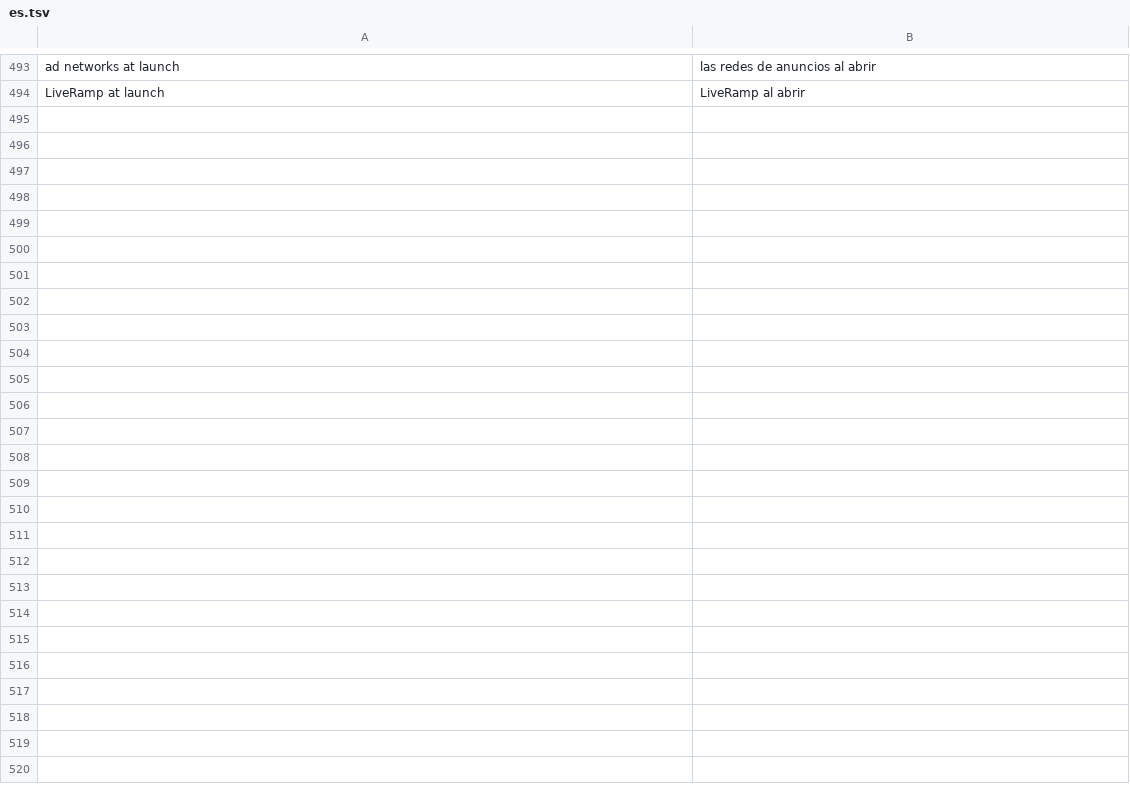
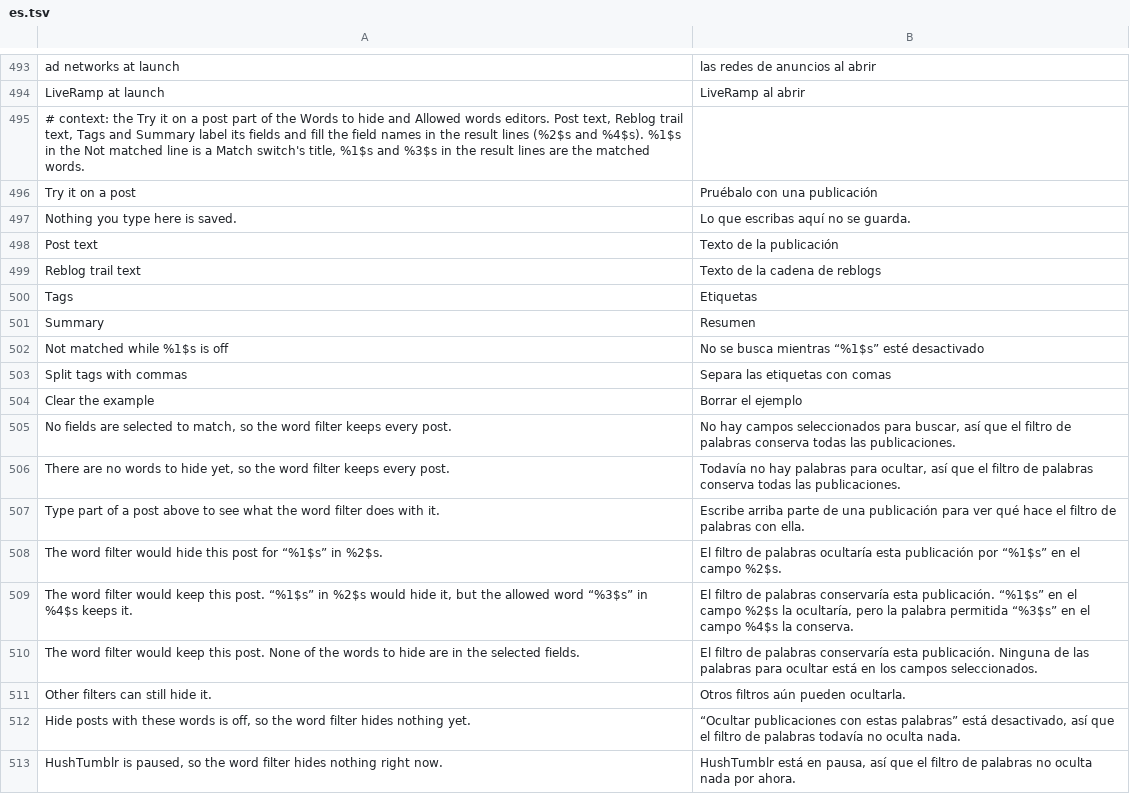
Before and after one commit to SysAdminDoc/HushTumblr, a TSV file: extensions/shared/library/src/main/l10n/es.tsv, drawn as a sheet; only a part is shown, gaps mark what is left out; the diff names each change by its address in the sheet, - before the commit and + after, or states it on an @@ line.

Commit message:
feat(words): try the word lists on a typed example post
Both word editors get a "Try it on a post" section with post text, trail
text, tags and summary fields. The example goes through PostRules.wordHit,
the matcher the feed uses, with the list in the editor as drafted and the
other list and the Match switches as saved. The result names the field and
word that hide it, or the allowed word that keeps it, and says only what the
word filter does, including when Hide posts with these words is off or
HushTumblr is paused. Tags split at commas, line breaks and a # that
starts a tag, the way a post shows them. A field whose Match switch is off
says so on a line under it. Clear empties the example and changes the
result line once, so a screen reader hears only where it ends up. The
example fields are styled like the list field. They keep nothing across a rebuild, the keyboard isn't asked to
learn from them, autofill skips them, and nothing is written to
preferences.

Tests: PostRulesTest covers the preview itself (field and word named,
selected fields only, whole-word and canonical matching, allowed words,
agreement with the feed for post text, trail, tags and summary, tags typed
after a # or any kind of space, the saved-list cache left alone). SettingsDialogTest,
SettingsRtlHostTest and SettingsPolishTest cover the editor: result lines,
labels and live region, a scope that's off, the paused line, Clear,
recreation and Cancel, RTL, and twice the text size. No existing assertion
changed. SettingsDialogTest, SettingsRtlHostTest and SettingsPolishTest now
reset the word lists and switches in their teardown, because Setting values
are static: the new tests' saved lists leaked into the existing word tests
that ran after them.

```diff
--- a/extensions/shared/library/src/main/l10n/es.tsv
+++ b/extensions/shared/library/src/main/l10n/es.tsv
+row 495: # context: the Try it on a post part of the Words to hide and Allowed words editors. Post text, Reblog trail text, Tags and Summary label its fields and fill the field names in the result lines (%2$s and %4$s). %1$s in the Not matched line is a Match switch's title, %1$s and %3$s in the result lines are the matched words.
+row 496: Try it on a post | Pruébalo con una publicación
+row 497: Nothing you type here is saved. | Lo que escribas aquí no se guarda.
+row 498: Post text | Texto de la publicación
+row 499: Reblog trail text | Texto de la cadena de reblogs
+row 500: Tags | Etiquetas
+row 501: Summary | Resumen
+row 502: Not matched while %1$s is off | No se busca mientras “%1$s” esté desactivado
+row 503: Split tags with commas | Separa las etiquetas con comas
+row 504: Clear the example | Borrar el ejemplo
+row 505: No fields are selected to match, so the word filter keeps every post. | No hay campos seleccionados para buscar, así que el filtro de palabras conserva todas las publicaciones.
+row 506: There are no words to hide yet, so the word filter keeps every post. | Todavía no hay palabras para ocultar, así que el filtro de palabras conserva todas las publicaciones.
+row 507: Type part of a post above to see what the word filter does with it. | Escribe arriba parte de una publicación para ver qué hace el filtro de palabras con ella.
+row 508: The word filter would hide this post for “%1$s” in %2$s. | El filtro de palabras ocultaría esta publicación por “%1$s” en el campo %2$s.
+row 509: The word filter would keep this post. “%1$s” in %2$s would hide it, but the allowed word “%3$s” in %4$s keeps it. | El filtro de palabras conservaría esta publicación. “%1$s” en el campo %2$s la ocultaría, pero la palabra permitida “%3$s” en el campo %4$s la conserva.
+row 510: The word filter would keep this post. None of the words to hide are in the selected fields. | El filtro de palabras conservaría esta publicación. Ninguna de las palabras para ocultar está en los campos seleccionados.
+row 511: Other filters can still hide it. | Otros filtros aún pueden ocultarla.
+row 512: Hide posts with these words is off, so the word filter hides nothing yet. | “Ocultar publicaciones con estas palabras” está desactivado, así que el filtro de palabras todavía no oculta nada.
+row 513: HushTumblr is paused, so the word filter hides nothing right now. | HushTumblr está en pausa, así que el filtro de palabras no oculta nada por ahora.
```
Also changed, not shown: extensions/shared/library/src/main/l10n/de.tsv, extensions/shared/library/src/main/l10n/in.tsv, 13 other files.
